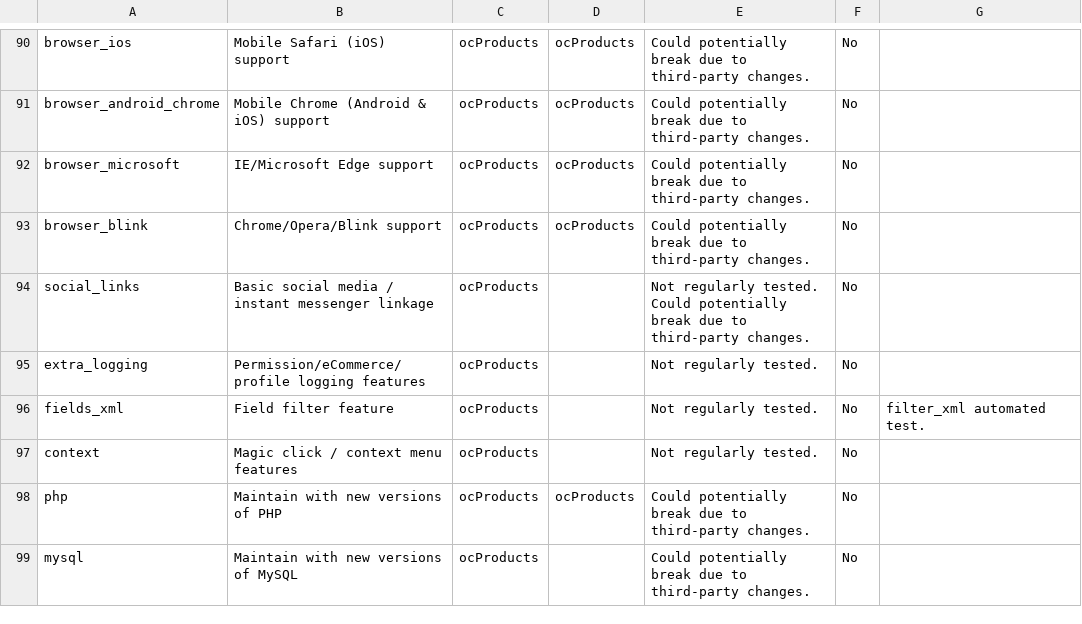
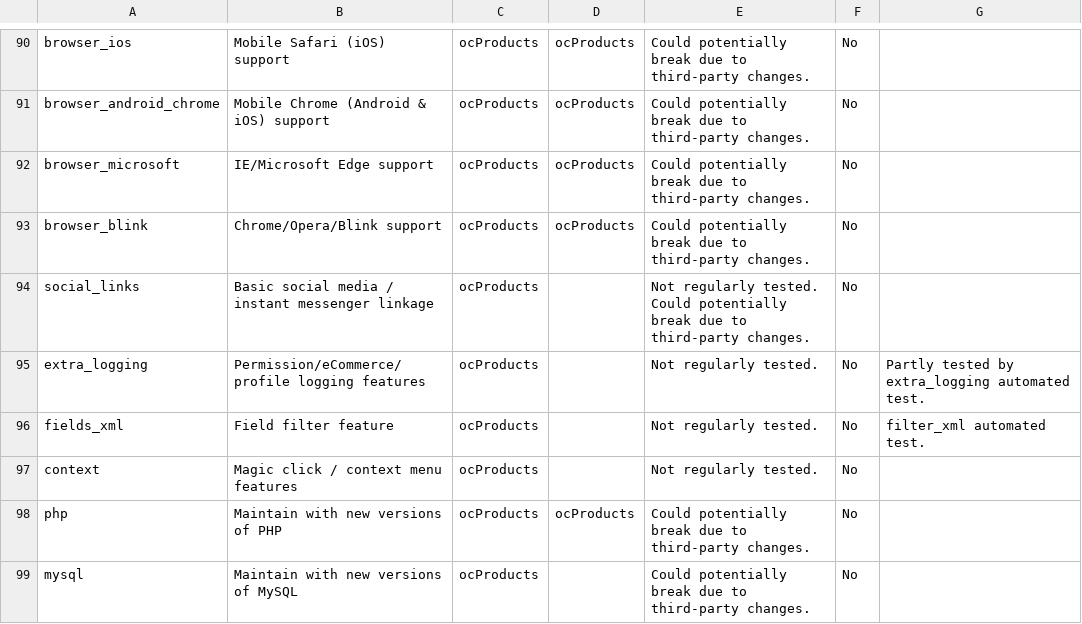
Before and after one commit to ocproducts/composr, a CSV file: data/maintenance_status.csv, drawn as a sheet; only a part is shown, gaps mark what is left out.

Commit message:
Reference new testing

```diff
--- a/data/maintenance_status.csv
+++ b/data/maintenance_status.csv
@@ -94,3 +94,3 @@ browser_blink,Chrome/Opera/Blink support,ocProducts,ocProducts,Could potentially
 social_links,Basic social media / instant messenger linkage,ocProducts,,Not regularly tested. Could potentially break due to third-party changes.,No,
-extra_logging,Permission/eCommerce/profile logging features,ocProducts,,Not regularly tested.,No,
+extra_logging,Permission/eCommerce/profile logging features,ocProducts,,Not regularly tested.,No,Partly tested by extra_logging automated test.
 fields_xml,Field filter feature,ocProducts,,Not regularly tested.,No,filter_xml automated test.
```
